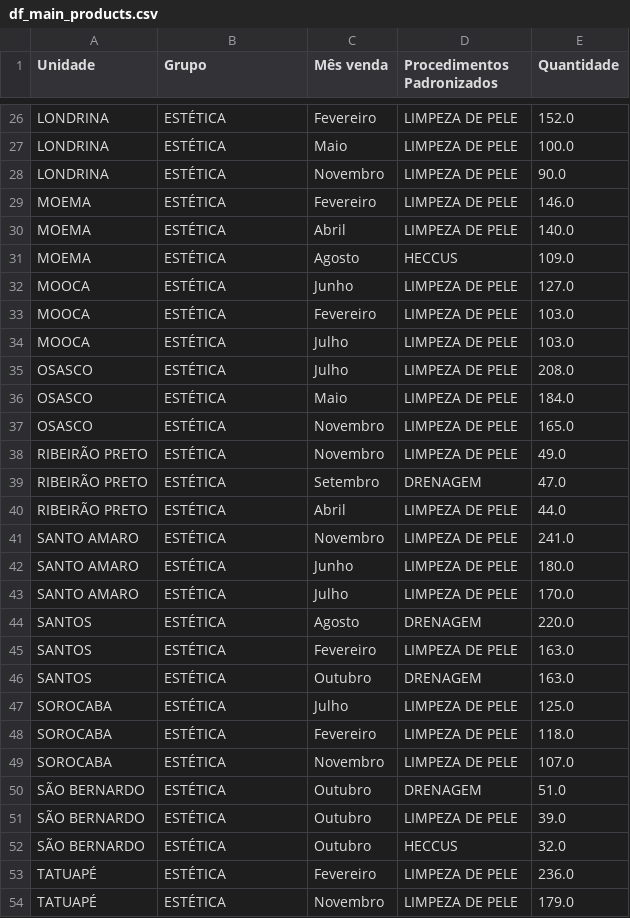
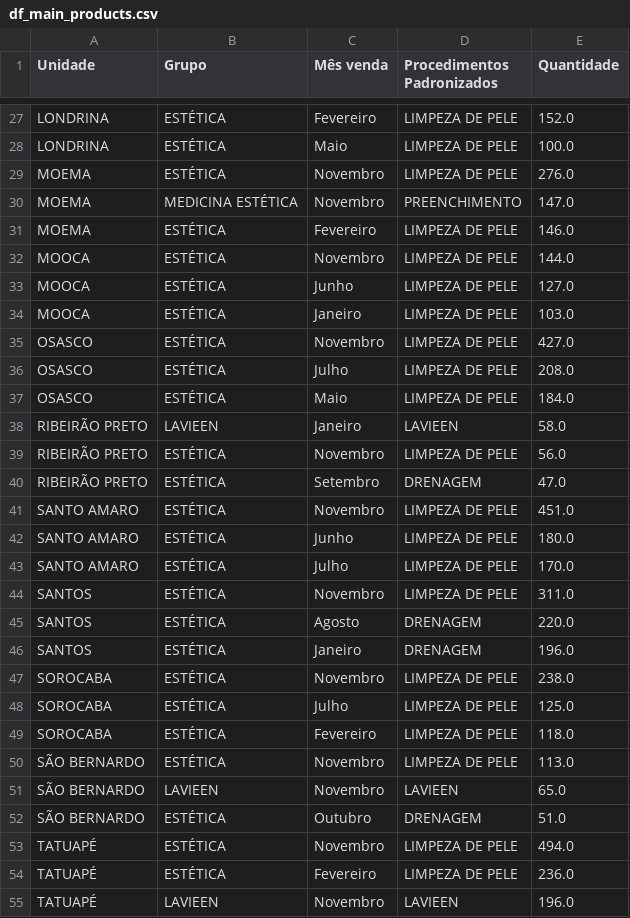
Before and after one commit to Devthalesant/Pricing-And-Tracking, a CSV file: base_de_dados/sales/Sales_View/df_main_products.csv, drawn as a sheet; only a part is shown, gaps mark what is left out; the diff covers the shown part only.

```diff
--- a/base_de_dados/sales/Sales_View/df_main_products.csv
+++ b/base_de_dados/sales/Sales_View/df_main_products.csv
@@ -27,28 +28,28 @@ LONDRINA,ESTÉTICA,Fevereiro,LIMPEZA DE PELE,152.0
 LONDRINA,ESTÉTICA,Maio,LIMPEZA DE PELE,100.0
-LONDRINA,ESTÉTICA,Novembro,LIMPEZA DE PELE,90.0
+MOEMA,ESTÉTICA,Novembro,LIMPEZA DE PELE,276.0
+MOEMA,MEDICINA ESTÉTICA,Novembro,PREENCHIMENTO,147.0
 MOEMA,ESTÉTICA,Fevereiro,LIMPEZA DE PELE,146.0
-MOEMA,ESTÉTICA,Abril,LIMPEZA DE PELE,140.0
-MOEMA,ESTÉTICA,Agosto,HECCUS,109.0
+MOOCA,ESTÉTICA,Novembro,LIMPEZA DE PELE,144.0
 MOOCA,ESTÉTICA,Junho,LIMPEZA DE PELE,127.0
-MOOCA,ESTÉTICA,Fevereiro,LIMPEZA DE PELE,103.0
-MOOCA,ESTÉTICA,Julho,LIMPEZA DE PELE,103.0
+MOOCA,ESTÉTICA,Janeiro,LIMPEZA DE PELE,103.0
+OSASCO,ESTÉTICA,Novembro,LIMPEZA DE PELE,427.0
 OSASCO,ESTÉTICA,Julho,LIMPEZA DE PELE,208.0
 OSASCO,ESTÉTICA,Maio,LIMPEZA DE PELE,184.0
-OSASCO,ESTÉTICA,Novembro,LIMPEZA DE PELE,165.0
-RIBEIRÃO PRETO,ESTÉTICA,Novembro,LIMPEZA DE PELE,49.0
+RIBEIRÃO PRETO,LAVIEEN,Janeiro,LAVIEEN,58.0
+RIBEIRÃO PRETO,ESTÉTICA,Novembro,LIMPEZA DE PELE,56.0
 RIBEIRÃO PRETO,ESTÉTICA,Setembro,DRENAGEM,47.0
-RIBEIRÃO PRETO,ESTÉTICA,Abril,LIMPEZA DE PELE,44.0
-SANTO AMARO,ESTÉTICA,Novembro,LIMPEZA DE PELE,241.0
+SANTO AMARO,ESTÉTICA,Novembro,LIMPEZA DE PELE,451.0
 SANTO AMARO,ESTÉTICA,Junho,LIMPEZA DE PELE,180.0
 SANTO AMARO,ESTÉTICA,Julho,LIMPEZA DE PELE,170.0
+SANTOS,ESTÉTICA,Novembro,LIMPEZA DE PELE,311.0
 SANTOS,ESTÉTICA,Agosto,DRENAGEM,220.0
-SANTOS,ESTÉTICA,Fevereiro,LIMPEZA DE PELE,163.0
-SANTOS,ESTÉTICA,Outubro,DRENAGEM,163.0
+SANTOS,ESTÉTICA,Janeiro,DRENAGEM,196.0
+SOROCABA,ESTÉTICA,Novembro,LIMPEZA DE PELE,238.0
 SOROCABA,ESTÉTICA,Julho,LIMPEZA DE PELE,125.0
 SOROCABA,ESTÉTICA,Fevereiro,LIMPEZA DE PELE,118.0
-SOROCABA,ESTÉTICA,Novembro,LIMPEZA DE PELE,107.0
+SÃO BERNARDO,ESTÉTICA,Novembro,LIMPEZA DE PELE,113.0
+SÃO BERNARDO,LAVIEEN,Novembro,LAVIEEN,65.0
 SÃO BERNARDO,ESTÉTICA,Outubro,DRENAGEM,51.0
-SÃO BERNARDO,ESTÉTICA,Outubro,LIMPEZA DE PELE,39.0
-SÃO BERNARDO,ESTÉTICA,Outubro,HECCUS,32.0
+TATUAPÉ,ESTÉTICA,Novembro,LIMPEZA DE PELE,494.0
 TATUAPÉ,ESTÉTICA,Fevereiro,LIMPEZA DE PELE,236.0
-TATUAPÉ,ESTÉTICA,Novembro,LIMPEZA DE PELE,179.0
+TATUAPÉ,LAVIEEN,Novembro,LAVIEEN,196.0
```
Also changed, not shown: 7 added rows, 7 removed rows and 26 edited cells elsewhere in this file, base_de_dados/appointments/Appointments_View/main_served_procedeures.csv, base_de_dados/sales/Sales_View/df_average_price.csv, 9 other files.
